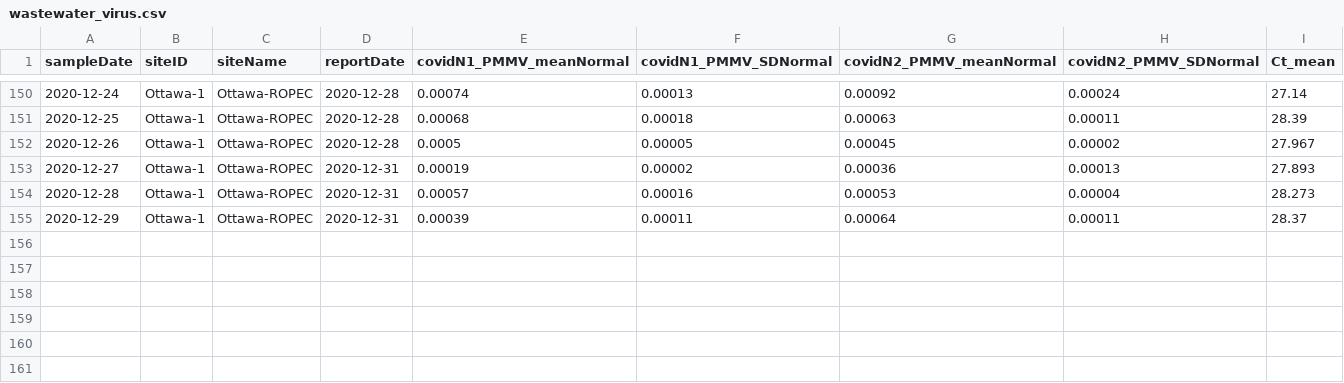
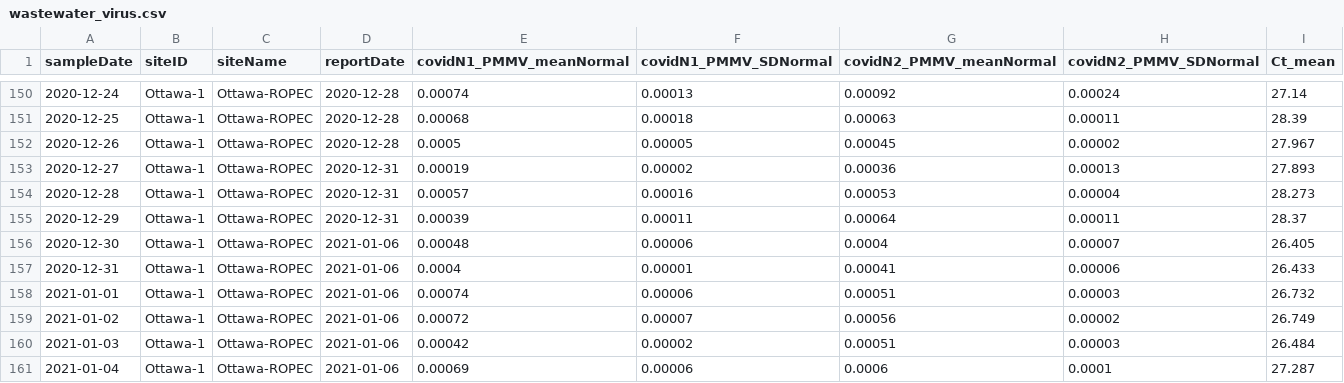
Before and after one commit to Big-Life-Lab/PHES-ODM, a CSV file: data/wastewater_virus.csv, drawn as a sheet; only a part is shown, gaps mark what is left out.

Commit message:
[Feature] update ww data

```diff
--- a/data/wastewater_virus.csv
+++ b/data/wastewater_virus.csv
@@ -155 +155,7 @@ sampleDate,siteID,siteName,reportDate,covidN1_PMMV_meanNormal,covidN1_PMMV_SDNor
 2020-12-29,Ottawa-1,Ottawa-ROPEC,2020-12-31,0.00039,0.00011,0.00064,0.00011,28.37
+2020-12-30,Ottawa-1,Ottawa-ROPEC,2021-01-06,0.00048,0.00006,0.0004,0.00007,26.405
+2020-12-31,Ottawa-1,Ottawa-ROPEC,2021-01-06,0.0004,0.00001,0.00041,0.00006,26.433
+2021-01-01,Ottawa-1,Ottawa-ROPEC,2021-01-06,0.00074,0.00006,0.00051,0.00003,26.732
+2021-01-02,Ottawa-1,Ottawa-ROPEC,2021-01-06,0.00072,0.00007,0.00056,0.00002,26.749
+2021-01-03,Ottawa-1,Ottawa-ROPEC,2021-01-06,0.00042,0.00002,0.00051,0.00003,26.484
+2021-01-04,Ottawa-1,Ottawa-ROPEC,2021-01-06,0.00069,0.00006,0.0006,0.0001,27.287
```
